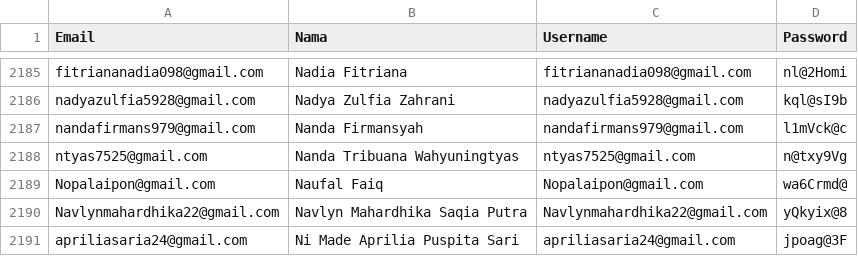
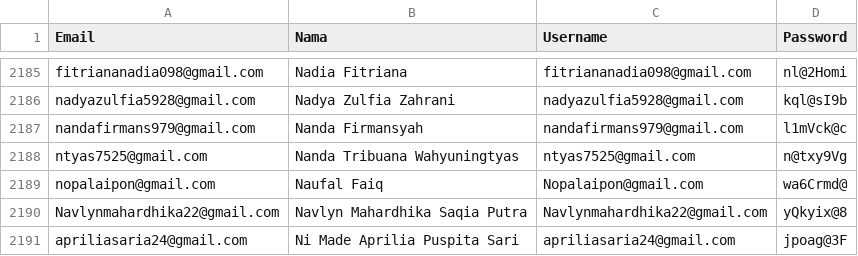
Before and after one commit to muzul25/CariNIM, a CSV file: database.csv, drawn as a sheet; only a part is shown, gaps mark what is left out.

Commit message:
Update database.csv

```diff
--- a/database.csv
+++ b/database.csv
@@ -2188,3 +2188,3 @@ nandafirmans979@gmail.com;Nanda Firmansyah;nandafirmans979@gmail.com;l1mVck@c
 ntyas7525@gmail.com;Nanda Tribuana Wahyuningtyas;ntyas7525@gmail.com;n@txy9Vg
-Nopalaipon@gmail.com;Naufal Faiq;Nopalaipon@gmail.com;wa6Crmd@
+nopalaipon@gmail.com;Naufal Faiq;Nopalaipon@gmail.com;wa6Crmd@
 Navlynmahardhika22@gmail.com;Navlyn Mahardhika Saqia Putra;Navlynmahardhika22@gmail.com;yQkyix@8
```
